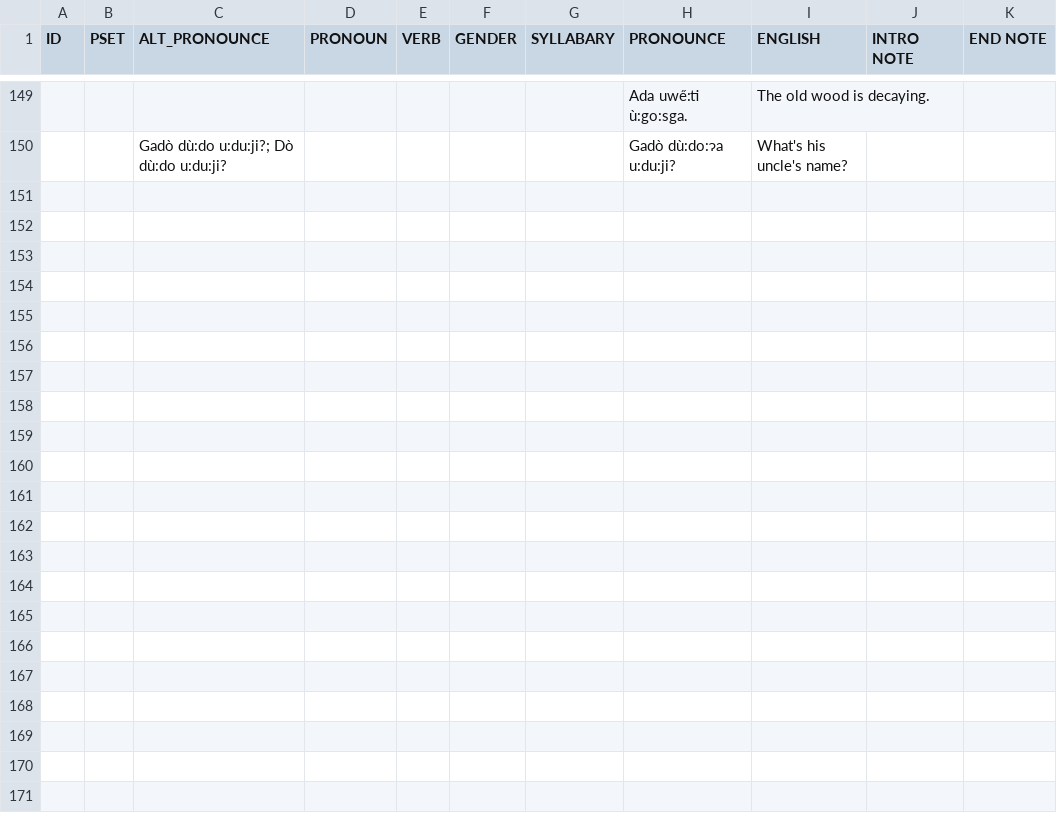
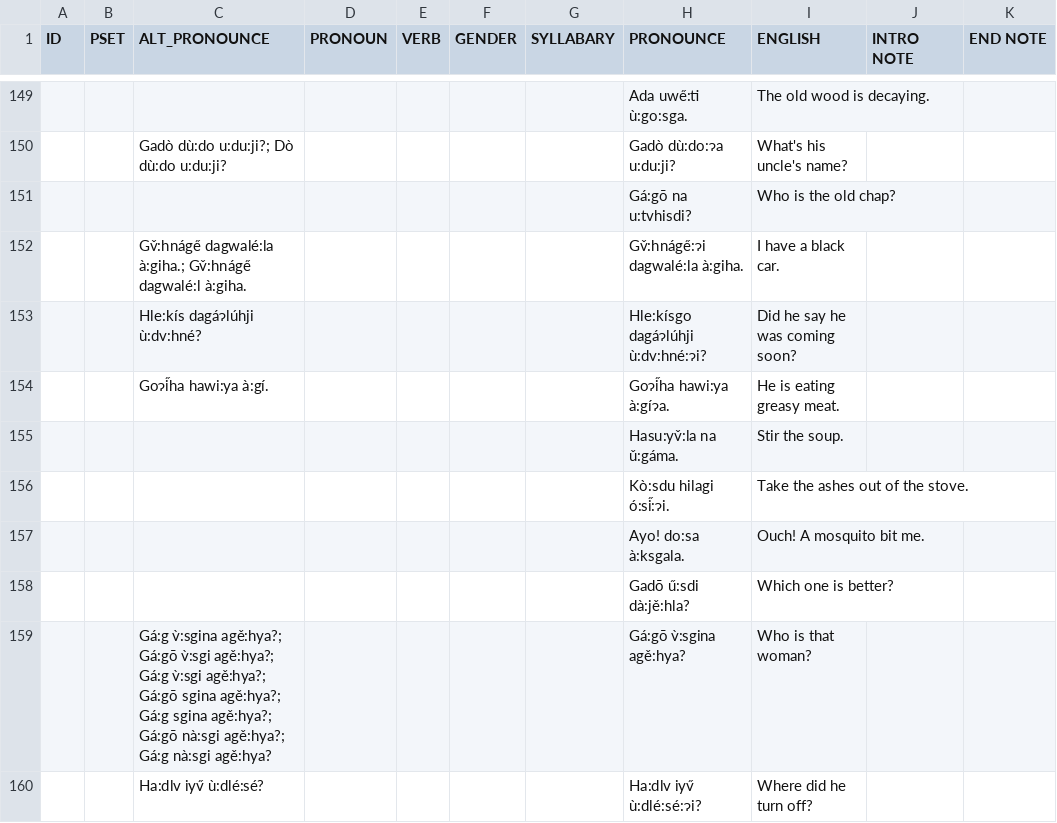
Before and after one commit to CherokeeLanguage/audio-lessons-generator-python, a CSV file: data/ced-sentences.csv, drawn as a sheet; only a part is shown, gaps mark what is left out.

Commit message:
additional example sentences

```diff
--- a/data/ced-sentences.csv
+++ b/data/ced-sentences.csv
@@ -150 +150,11 @@ ID,PSET,ALT_PRONOUNCE,PRONOUN,VERB,GENDER,SYLLABARY,PRONOUNCE,ENGLISH,INTRO NOTE
 ,,Gadò dù:do u:du:ji?; Dò dù:do u:du:ji?,,,,,Gadò dù:do:ɂa u:du:ji?,What's his uncle's name?,,
+,,,,,,,Gá:gō na u:tvhisdi?,Who is the old chap?,,
+,,Gv̌:hnáge̋ dagwalé:la à:giha.; Gv̌:hnáge̋ dagwalé:l à:giha.,,,,,Gv̌:hnáge̋:ɂi dagwalé:la à:giha.,I have a black car.,,
+,,Hle:kís dagáɂlúhji ù:dv:hné?,,,,,Hle:kísgo dagáɂlúhji ù:dv:hné:ɂi?,Did he say he was coming soon?,,
+,,Goɂi̋ha hawi:ya à:gí.,,,,,Goɂi̋ha hawi:ya à:gíɂa.,He is eating greasy meat.,,
+,,,,,,,Hasu:yv̌:la na ǔ:gáma.,Stir the soup.,,
+,,,,,,,Kò:sdu hilagi ó:si̋:ɂi.,Take the ashes out of the stove.,,
+,,,,,,,Ayo! do:sa à:ksgala.,Ouch! A mosquito bit me.,,
+,,,,,,,Gadō ű:sdi dà:jě:hla?,Which one is better?,,
+,,Gá:g v̀:sgina agě:hya?; Gá:gō v̀:sgi agě:hya?; Gá:g v̀:sgi agě:hya?; Gá:gō sgina agě:hya?; Gá:g sgina agě:hya?; Gá:gō nà:sgi agě:hya?; Gá:g nà:sgi agě:hya?,,,,,Gá:gō v̀:sgina agě:hya?,Who is that woman?,,
+,,Ha:dlv iyv̋ ù:dlé:sé?,,,,,Ha:dlv iyv̋ ù:dlé:sé:ɂi?,Where did he turn off?,,
```
Also changed, not shown: 6 other files.
